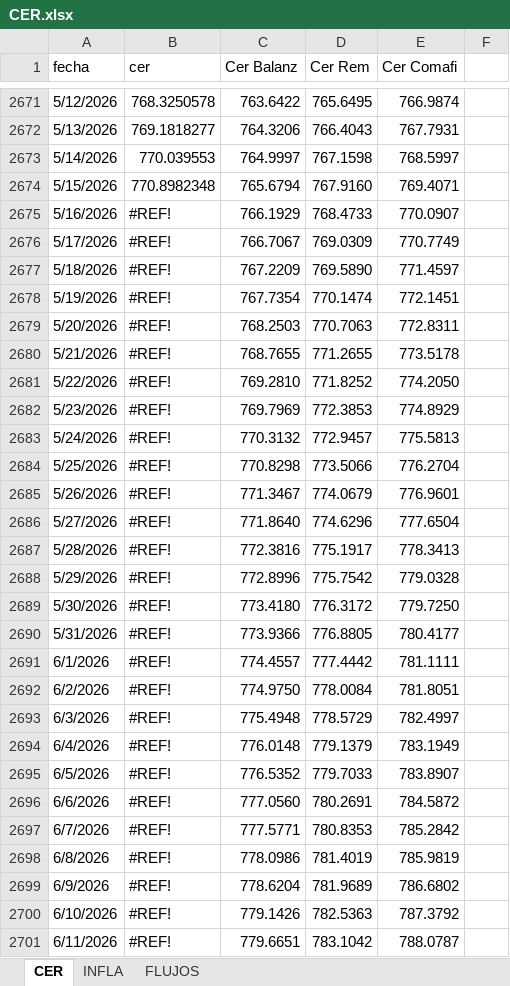
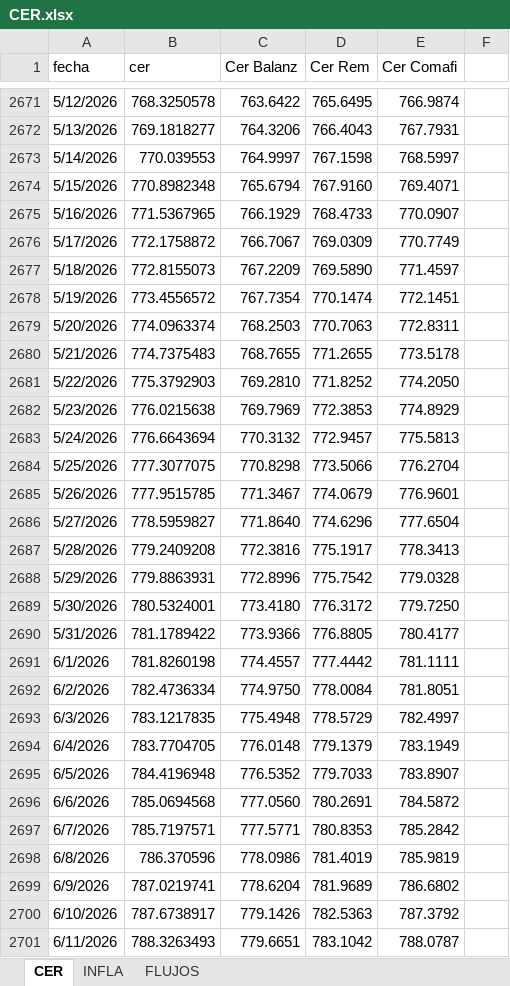
Before and after one commit to seguraseba/mi-curva-tasa-fija, an Excel workbook: CER.xlsx, sheet CER, drawn as a sheet; only a part is shown, gaps mark what is left out; values as stored, in another font and other column widths than the file's, no cell formats; the diff covers the shown part only; the diff names each change by its address in the sheet, - before the commit and + after, or states it on an @@ line.

Commit message:
Update CER file

```diff
--- a/CER.xlsx (sheet CER)
+++ b/CER.xlsx (sheet CER)
-B2675 (cer): #REF!
+B2675 (cer): 771.5367965
-B2676 (cer): #REF!
+B2676 (cer): 772.1758872
-B2677 (cer): #REF!
+B2677 (cer): 772.8155073
-B2678 (cer): #REF!
+B2678 (cer): 773.4556572
-B2679 (cer): #REF!
+B2679 (cer): 774.0963374
-B2680 (cer): #REF!
+B2680 (cer): 774.7375483
-B2681 (cer): #REF!
+B2681 (cer): 775.3792903
-B2682 (cer): #REF!
+B2682 (cer): 776.0215638
-B2683 (cer): #REF!
+B2683 (cer): 776.6643694
-B2684 (cer): #REF!
+B2684 (cer): 777.3077075
-B2685 (cer): #REF!
+B2685 (cer): 777.9515785
-B2686 (cer): #REF!
+B2686 (cer): 778.5959827
-B2687 (cer): #REF!
+B2687 (cer): 779.2409208
-B2688 (cer): #REF!
+B2688 (cer): 779.8863931
-B2689 (cer): #REF!
+B2689 (cer): 780.5324001
-B2690 (cer): #REF!
+B2690 (cer): 781.1789422
-B2691 (cer): #REF!
+B2691 (cer): 781.8260198
-B2692 (cer): #REF!
+B2692 (cer): 782.4736334
-B2693 (cer): #REF!
+B2693 (cer): 783.1217835
-B2694 (cer): #REF!
+B2694 (cer): 783.7704705
-B2695 (cer): #REF!
+B2695 (cer): 784.4196948
-B2696 (cer): #REF!
+B2696 (cer): 785.0694568
-B2697 (cer): #REF!
+B2697 (cer): 785.7197571
-B2698 (cer): #REF!
+B2698 (cer): 786.370596
-B2699 (cer): #REF!
+B2699 (cer): 787.0219741
-B2700 (cer): #REF!
+B2700 (cer): 787.6738917
-B2701 (cer): #REF!
+B2701 (cer): 788.3263493
```
Also changed, not shown: 4 edited cells elsewhere in this sheet, cell formats.
